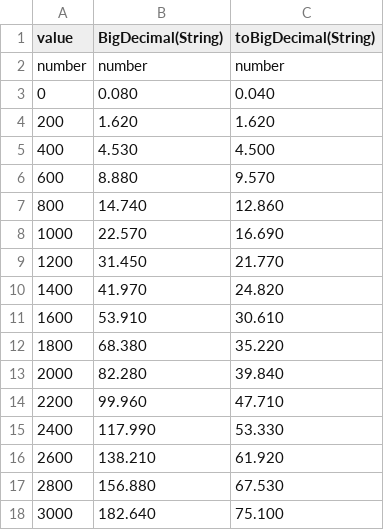
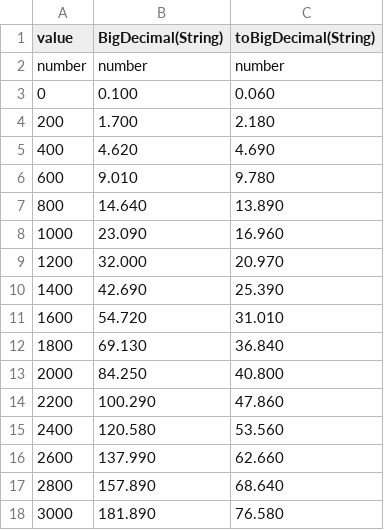
Before and after one commit to eobermuhlner/big-math, a CSV file: ch.obermuhlner.math.big.example/docu/benchmarks/perf_bigdec_string_precisions_to_10000.csv, drawn as a sheet; only a part is shown; the diff covers the shown part only.

```diff
--- a/ch.obermuhlner.math.big.example/docu/benchmarks/perf_bigdec_string_precisions_to_10000.csv
+++ b/ch.obermuhlner.math.big.example/docu/benchmarks/perf_bigdec_string_precisions_to_10000.csv
@@ -2,17 +2,17 @@
   number,  number,  number
-       0,   0.080,   0.040
-     200,   1.620,   1.620
-     400,   4.530,   4.500
-     600,   8.880,   9.570
-     800,  14.740,  12.860
-    1000,  22.570,  16.690
-    1200,  31.450,  21.770
-    1400,  41.970,  24.820
-    1600,  53.910,  30.610
-    1800,  68.380,  35.220
-    2000,  82.280,  39.840
-    2200,  99.960,  47.710
-    2400, 117.990,  53.330
-    2600, 138.210,  61.920
-    2800, 156.880,  67.530
-    3000, 182.640,  75.100
+       0,   0.100,   0.060
+     200,   1.700,   2.180
+     400,   4.620,   4.690
+     600,   9.010,   9.780
+     800,  14.640,  13.890
+    1000,  23.090,  16.960
+    1200,  32.000,  20.970
+    1400,  42.690,  25.390
+    1600,  54.720,  31.010
+    1800,  69.130,  36.840
+    2000,  84.250,  40.800
+    2200, 100.290,  47.860
+    2400, 120.580,  53.560
+    2600, 137.990,  62.660
+    2800, 157.890,  68.640
+    3000, 181.890,  76.580
```
Also changed, not shown: 168 edited cells elsewhere in this file, ch.obermuhlner.math.big.example/docu/benchmarks/perf_bigdec_string_impl_precisions_to_10000.csv, ch.obermuhlner.math.big.example/docu/benchmarks/perf_bigdec_string_impl_precisions_to_100000.csv, 25 other files.
